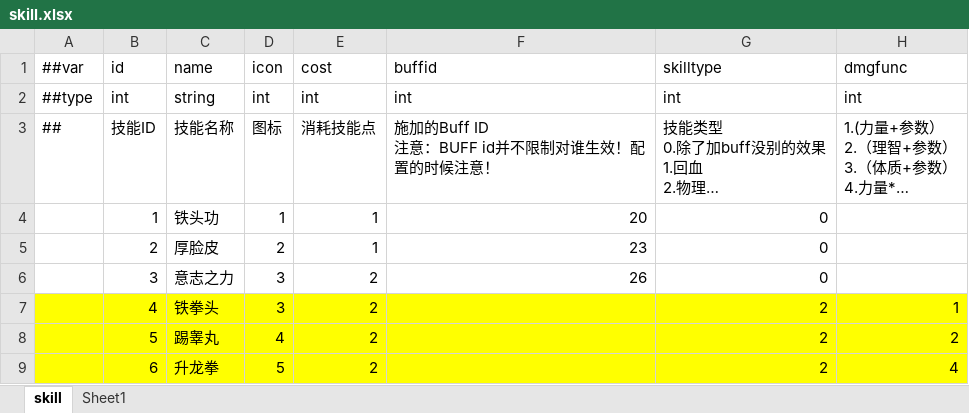
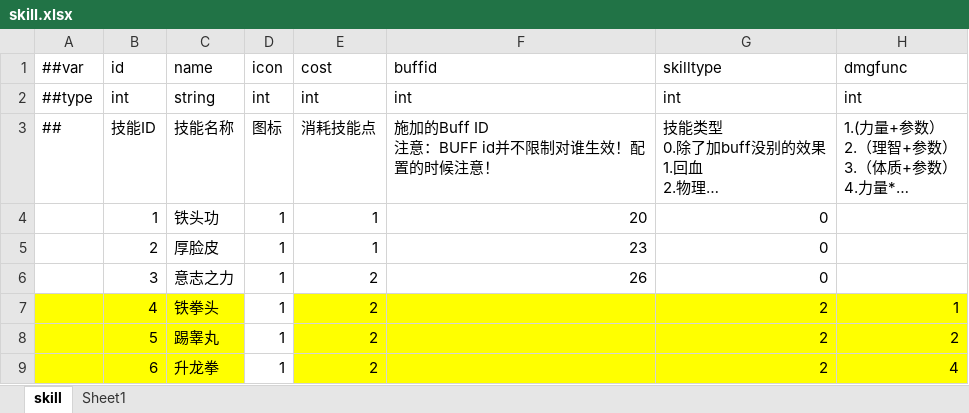
Before and after one commit to SaluteBEE/Hippo-s-Epic, an Excel workbook: DataTables/Datas/skill.xlsx, sheet skill, drawn as a sheet; only a part is shown; long unchanged cells end in …; values as stored, in another font and other column widths than the file's, no borders; the diff names each change by its address in the sheet, - before the commit and + after, or states it on an @@ line.

```diff
--- a/DataTables/Datas/skill.xlsx (sheet skill)
+++ b/DataTables/Datas/skill.xlsx (sheet skill)
-D5 (icon): 2
+D5 (icon): 1
-D6:D7 (icon): 3
+D6:D7 (icon): 1
-D7:D9 fill: #FFFF00
+D7:D9 fill: none
-D8 (icon): 4
+D8 (icon): 1
-D9 (icon): 5
+D9 (icon): 1
```
Also changed, not shown: 2 other files.
